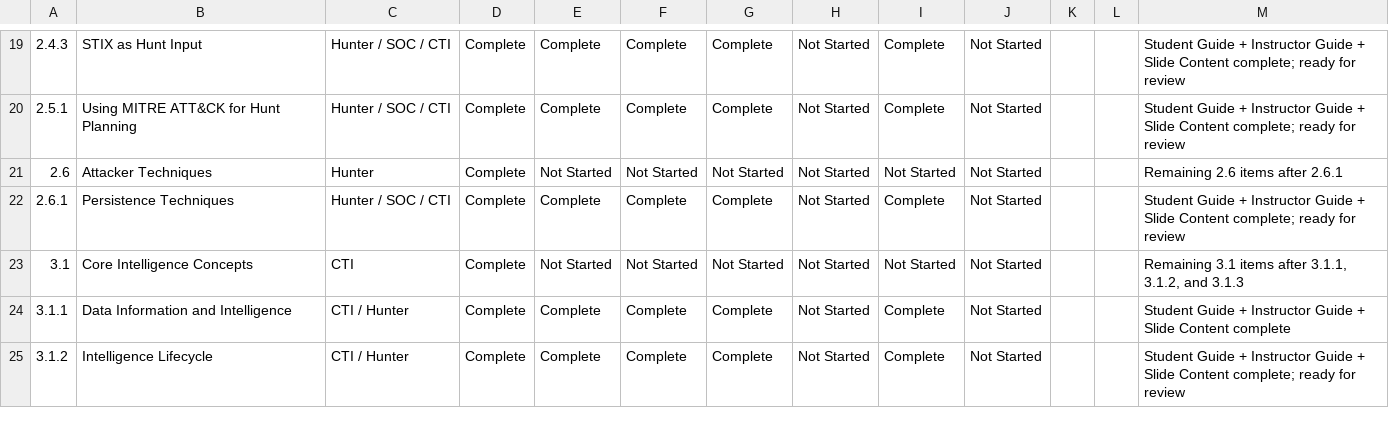
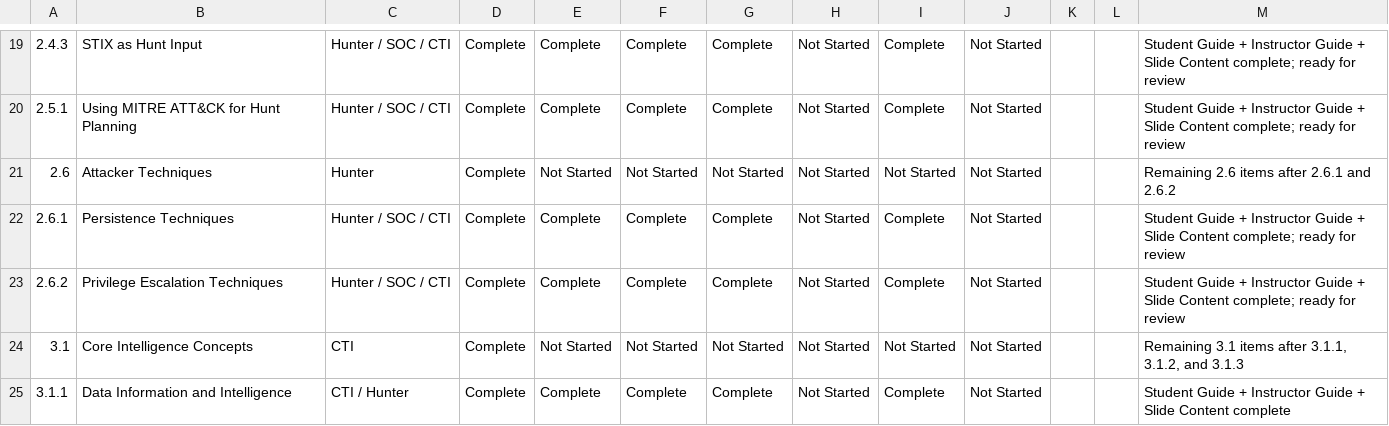
Before and after one commit to MalasadaTech/thraining-plan, a CSV file: docs/tracker.csv, drawn as a sheet; only a part is shown, gaps mark what is left out; the shorter side is filled out with more unchanged rows; the diff names each change by its address in the sheet, - before the commit and + after, or states it on an @@ line.

Commit message:
Add Privilege Escalation Techniques module (2.6.2) with comprehensive materials
- Introduced new module for Privilege Escalation Techniques, including README, instructor guide, student guide, and slides.
- Updated concept index and tracker files to include references to the new module.
- Added detailed content covering common Windows privilege escalation methods, indicators, and recognition techniques.
- Included hands-on exercises and knowledge checks to reinforce learning objectives.

```diff
--- a/docs/tracker.csv
+++ b/docs/tracker.csv
-M21: Remaining 2.6 items after 2.6.1
+M21: Remaining 2.6 items after 2.6.1 and 2.6.2
+row 23: 2.6.2 | Privilege Escalation Techniques | Hunter / SOC / CTI | Complete | Complete | Complete | Complete | Not Started | Complete | Not Started |  |  | Student Guide + Instructor Guide + Slide Content complete; ready for review
```
Also changed, not shown: 8 other files.
